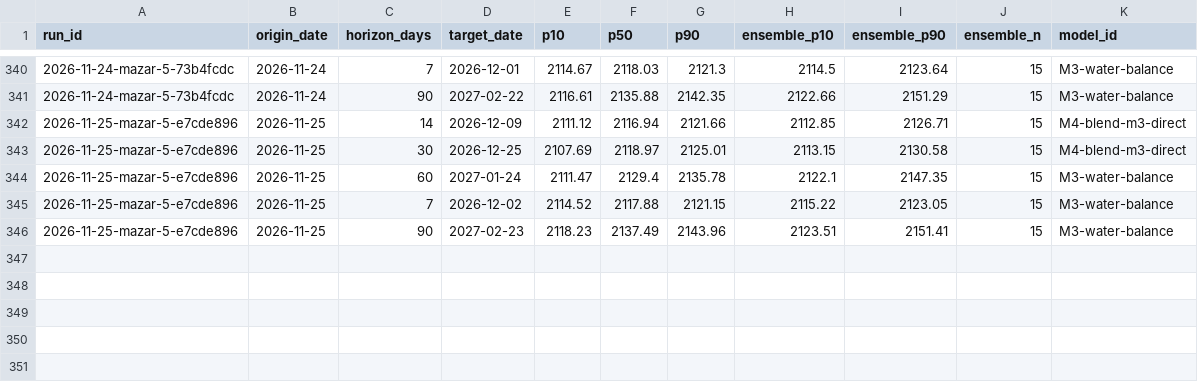
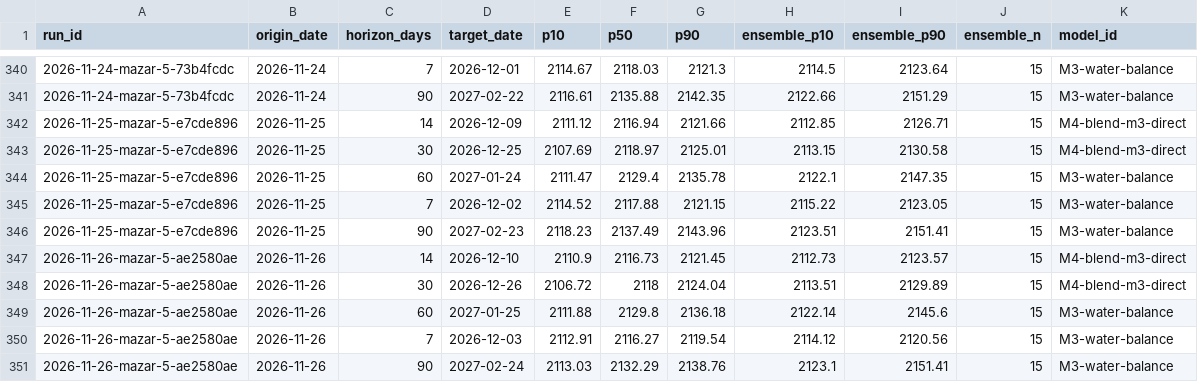
Before and after one commit to rengarcia/hydro-look, a CSV file: data/curated/forecast_values/2026.csv, drawn as a sheet; only a part is shown, gaps mark what is left out; the diff names each change by its address in the sheet, - before the commit and + after, or states it on an @@ line.

```diff
--- a/data/curated/forecast_values/2026.csv
+++ b/data/curated/forecast_values/2026.csv
+row 347: 2026-11-26-mazar-5-ae2580ae | 2026-11-26 | 14 | 2026-12-10 | 2110.9 | 2116.73 | 2121.45 | 2112.73 | 2123.57 | 15 | M4-blend-m3-direct
+row 348: 2026-11-26-mazar-5-ae2580ae | 2026-11-26 | 30 | 2026-12-26 | 2106.72 | 2118 | 2124.04 | 2113.51 | 2129.89 | 15 | M4-blend-m3-direct
+row 349: 2026-11-26-mazar-5-ae2580ae | 2026-11-26 | 60 | 2027-01-25 | 2111.88 | 2129.8 | 2136.18 | 2122.14 | 2145.6 | 15 | M3-water-balance
+row 350: 2026-11-26-mazar-5-ae2580ae | 2026-11-26 | 7 | 2026-12-03 | 2112.91 | 2116.27 | 2119.54 | 2114.12 | 2120.56 | 15 | M3-water-balance
+row 351: 2026-11-26-mazar-5-ae2580ae | 2026-11-26 | 90 | 2027-02-24 | 2113.03 | 2132.29 | 2138.76 | 2123.1 | 2151.41 | 15 | M3-water-balance
```
Also changed, not shown: data/curated/adequacy_runs/2026.csv, data/curated/forecast_runs/2026.csv, 7 other files.
